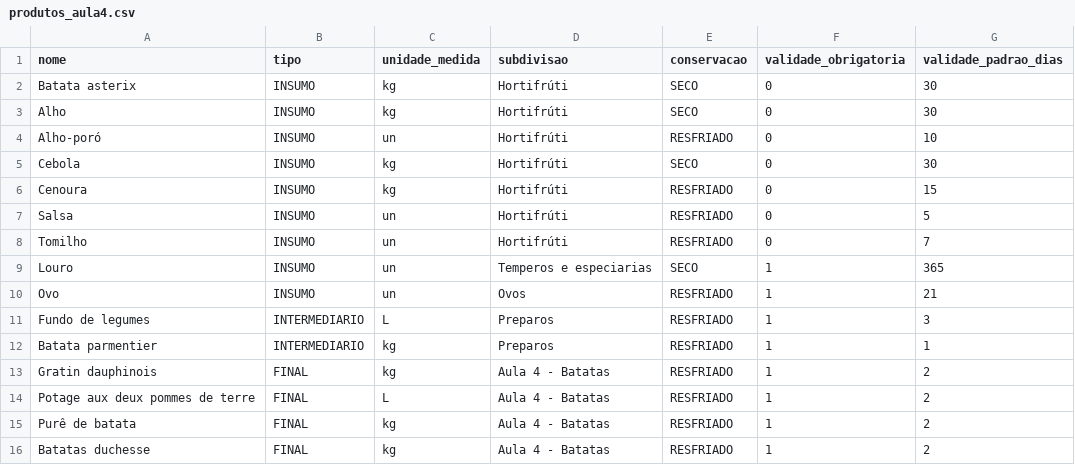
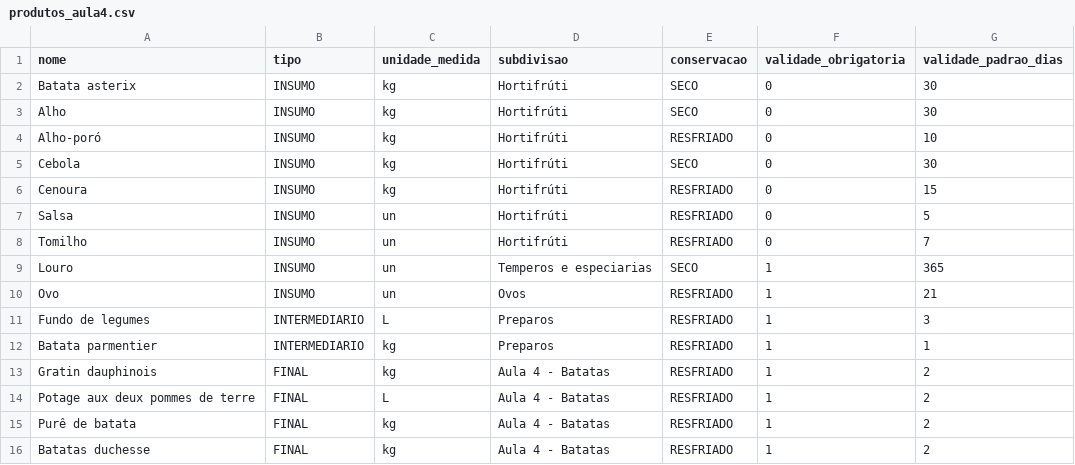
Before and after one commit to nelsondarosa/ft_machry, a CSV file: docs/exemplos/produtos_aula4.csv, drawn as a sheet.

```diff
--- a/docs/exemplos/produtos_aula4.csv
+++ b/docs/exemplos/produtos_aula4.csv
@@ -3,3 +3,3 @@ Batata asterix;INSUMO;kg;Hortifrúti;SECO;0;30
 Alho;INSUMO;kg;Hortifrúti;SECO;0;30
-Alho-poró;INSUMO;un;Hortifrúti;RESFRIADO;0;10
+Alho-poró;INSUMO;kg;Hortifrúti;RESFRIADO;0;10
 Cebola;INSUMO;kg;Hortifrúti;SECO;0;30
```
Also changed, not shown: docs/exemplos/fichas_aula4.csv, 8 other files.
